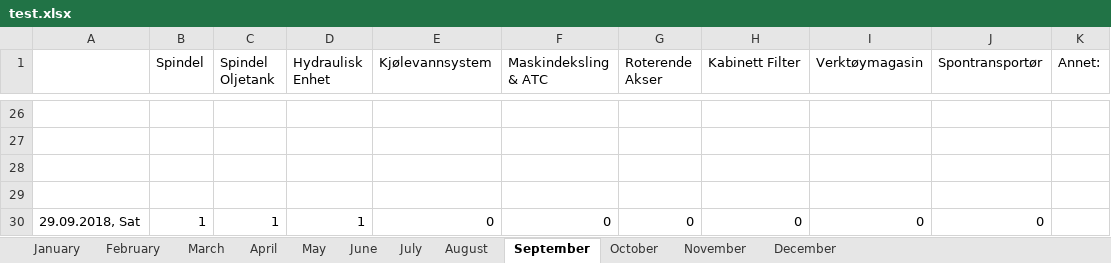
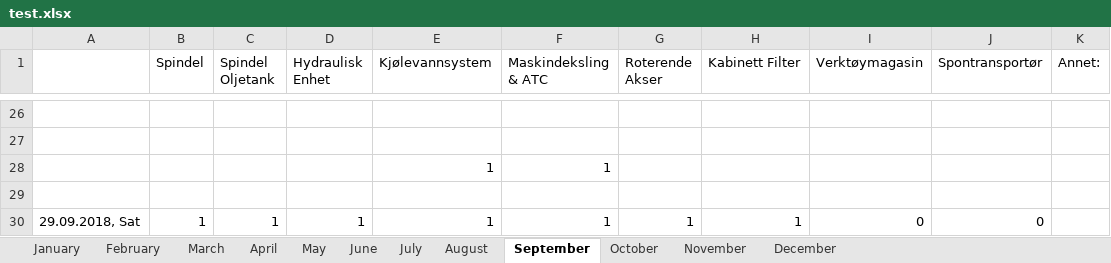
Before and after one commit to UniQueKakarot/TPV_Skjema, an Excel workbook: TPV_Source/test.xlsx, sheet September, drawn as a sheet; only a part is shown, gaps mark what is left out; values as stored, in another font and other column widths than the file's, no borders; removed rows and columns are numbered as before the commit, all else as after; the diff names each change by its address in the sheet, - before the commit and + after, or states it on an @@ line.

```diff
--- a/TPV_Source/test.xlsx (sheet September)
+++ b/TPV_Source/test.xlsx (sheet September)
+row 28:  |  |  |  | 1 | 1
-row 29: (empty)
-E30 (Kjølevannsystem): 0
+E30 (Kjølevannsystem): 1
-F30 (Maskindeksling & ATC): 0
+F30 (Maskindeksling & ATC): 1
-G30 (Roterende Akser): 0
+G30 (Roterende Akser): 1
-H30 (Kabinett Filter): 0
+H30 (Kabinett Filter): 1
```
Also changed, not shown: sheet August, 3 other files.
